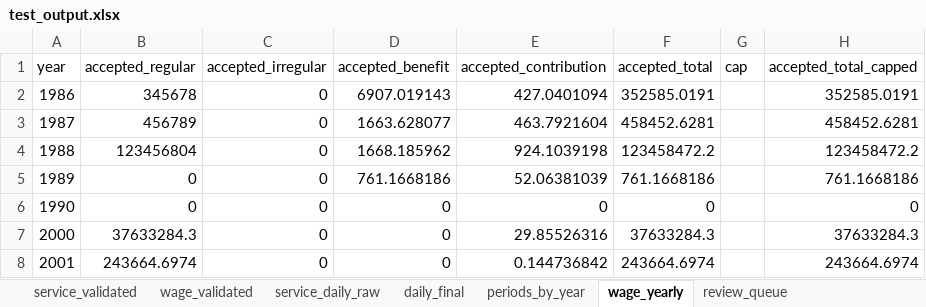
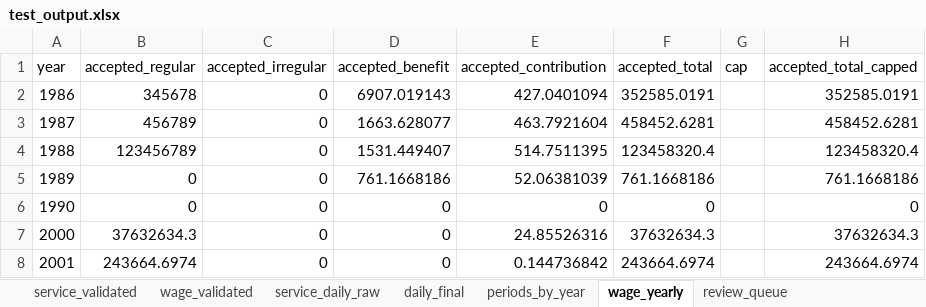
Before and after one commit to FrontNest/learningtools, an Excel workbook: solutions/tools/tvSearch/jogszabalyok/test_output.xlsx, sheet wage_yearly, drawn as a sheet; values as stored, in another font and other column widths than the file's, no borders; the diff names each change by its address in the sheet, - before the commit and + after, or states it on an @@ line.

Commit message:
Add minimum wage data and implement minber check in pension processing

```diff
--- a/solutions/tools/tvSearch/jogszabalyok/test_output.xlsx (sheet wage_yearly)
+++ b/solutions/tools/tvSearch/jogszabalyok/test_output.xlsx (sheet wage_yearly)
-B4 (accepted_regular): 123456804
+B4 (accepted_regular): 123456789
-D4 (accepted_benefit): 1668.185962
+D4 (accepted_benefit): 1531.449407
-E4 (accepted_contribution): 924.1039198
+E4 (accepted_contribution): 514.7511395
-F4 (accepted_total): 123458472.2
+F4 (accepted_total): 123458320.4
-H4 (accepted_total_capped): 123458472.2
+H4 (accepted_total_capped): 123458320.4
-B7 (accepted_regular): 37633284.3
+B7 (accepted_regular): 37632634.3
-E7 (accepted_contribution): 29.85526316
+E7 (accepted_contribution): 24.85526316
-F7 (accepted_total): 37633284.3
+F7 (accepted_total): 37632634.3
-H7 (accepted_total_capped): 37633284.3
+H7 (accepted_total_capped): 37632634.3
```
Also changed, not shown: sheet daily_final, sheet review_queue, sheet periods_by_year, 3 other files.
